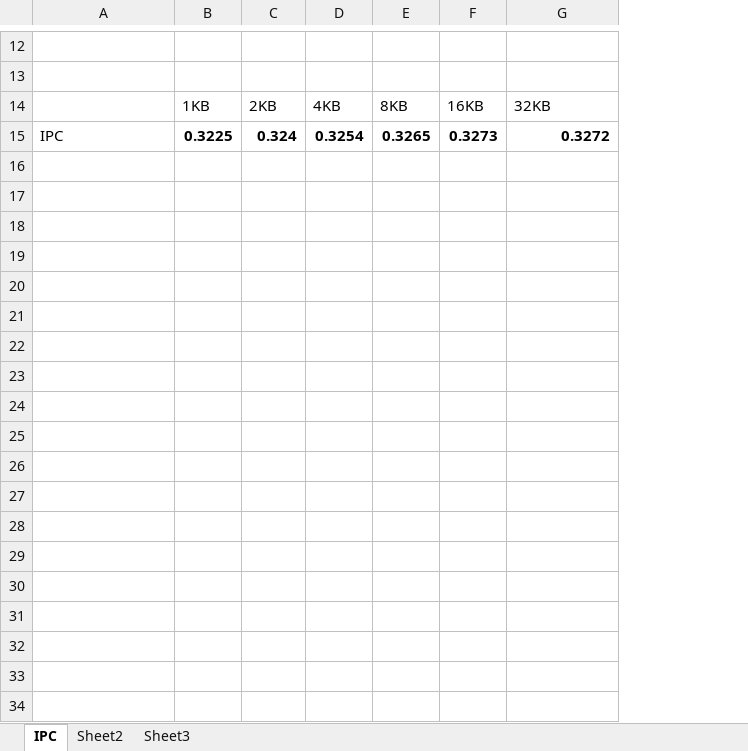
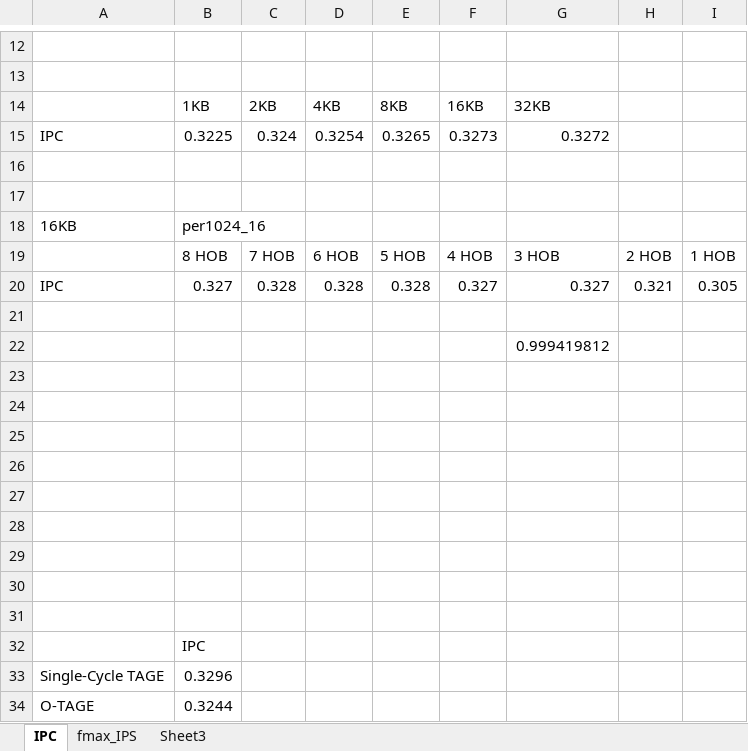
Before and after one commit to peterwudi/ReConfig14, an Excel workbook: Figures/eval.xlsx, sheet IPC, drawn as a sheet; only a part is shown, gaps mark what is left out; values as stored, in another font and other column widths than the file's, no borders; charts and pictures not drawn; the diff covers the shown part only; the diff names each change by its address in the sheet, - before the commit and + after, or states it on an @@ line.

```diff
--- a/Figures/eval.xlsx (sheet IPC)
+++ b/Figures/eval.xlsx (sheet IPC)
-sheet tab: Sheet2
+sheet tab: fmax_IPS
+column H, empty
+column I, empty
-B15:G15 bold: on
+B15:G15 bold: off
+row 16: (empty)
+row 17: (empty)
+row 18: 16KB | per1024_16
+row 19:  | 8 HOB | 7 HOB | 6 HOB | 5 HOB | 4 HOB | 3 HOB | 2 HOB | 1 HOB
+row 20: IPC | 0.327 | 0.328 | 0.328 | 0.328 | 0.327 | 0.327 | 0.321 | 0.305
+row 21: (empty)
+row 22:  |  |  |  |  |  | 0.999419812
+row 23: (empty)
+row 24: (empty)
+row 25: (empty)
+row 26: (empty)
+row 27: (empty)
+row 28: (empty)
+row 29: (empty)
+row 30: (empty)
+row 31: (empty)
+row 32:  | IPC
+row 33: Single-Cycle TAGE | 0.3296
+row 34: O-TAGE | 0.3244
```
Also changed, not shown: 17 added rows, 2 removed rows and cell formats elsewhere in this sheet, sheet fmax_IPS, charts or pictures, 10 other files.
